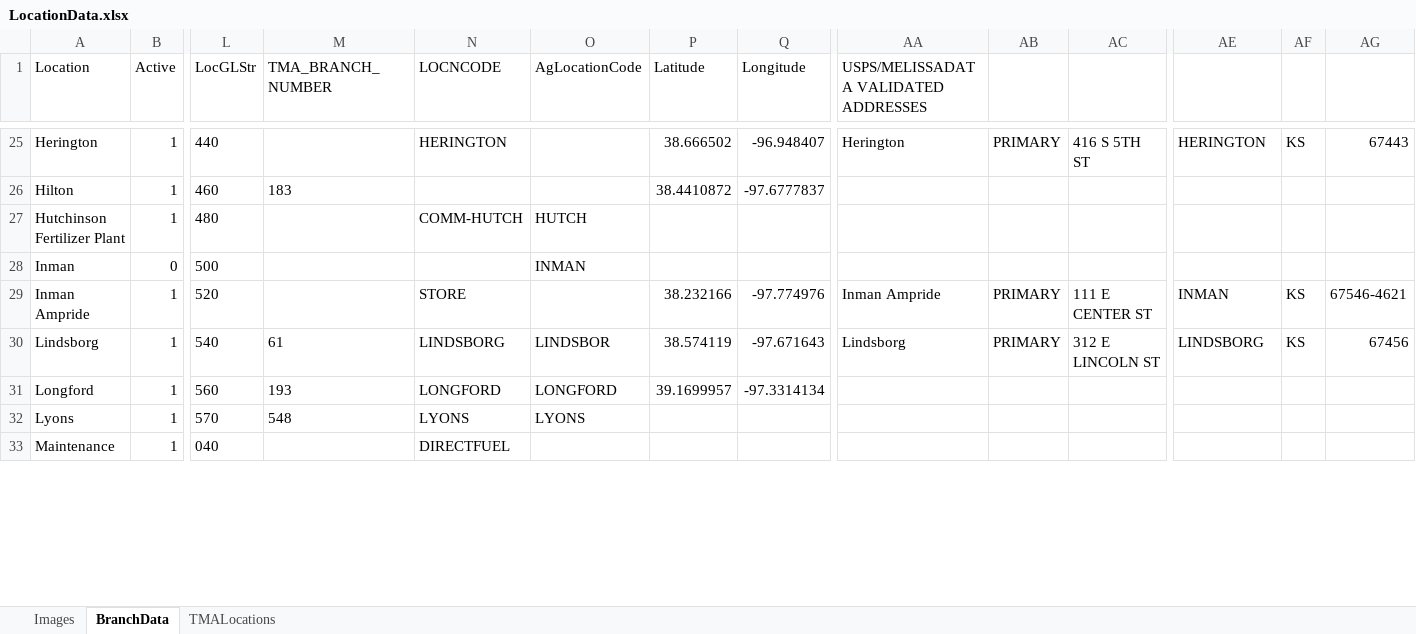
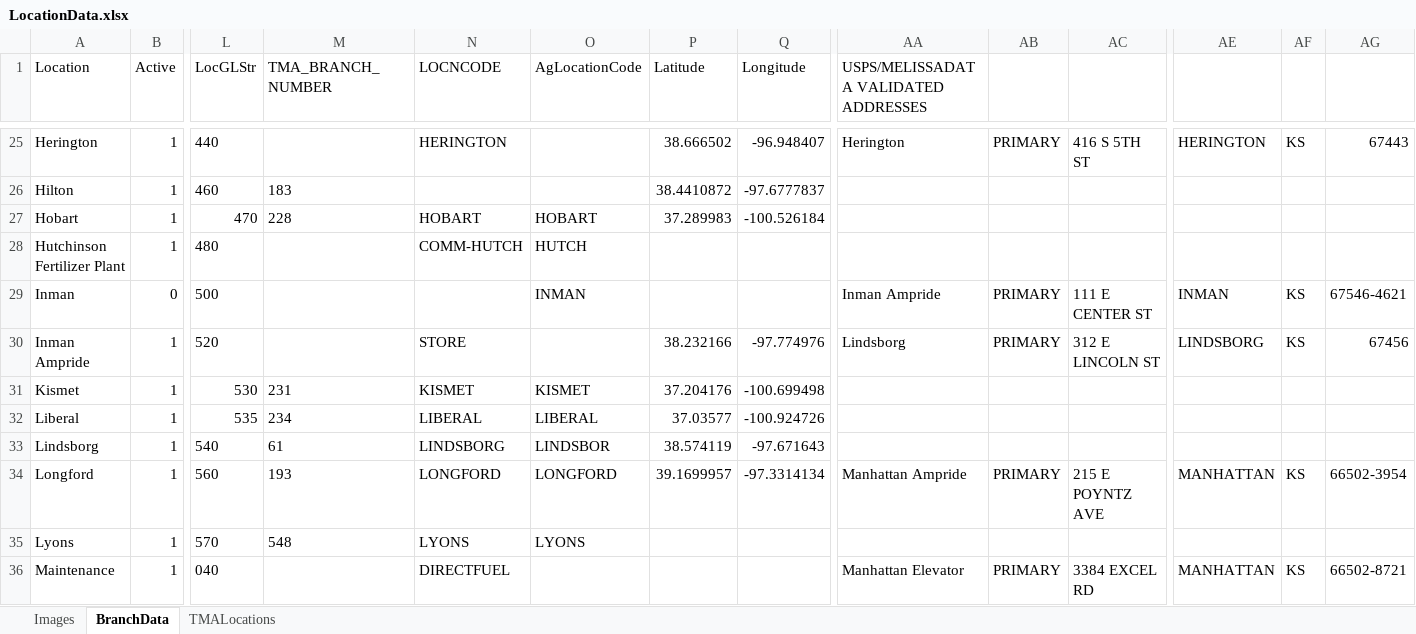
Before and after one commit to mandielyons/logi-dashboard, an Excel workbook: UploadedFiles/LocationData.xlsx, sheet BranchData, drawn as a sheet; only a part is shown, gaps mark what is left out; values as stored, in another font and other column widths than the file's, no borders; table styles not drawn; addresses are those after the commit; rows hold the shown columns only; the diff covers the shown part only; the diff names each change by its address in the sheet, - before the commit and + after, or states it on an @@ line.

```diff
--- a/UploadedFiles/LocationData.xlsx (sheet BranchData)
+++ b/UploadedFiles/LocationData.xlsx (sheet BranchData)
+row 27: Hobart | 1 | 470 | 228 | HOBART | HOBART | 37.289983 | -100.526184
-AA29: (empty)
+AA29: Inman Ampride
-AB29: (empty)
+AB29: PRIMARY
-AC29: (empty)
+AC29: 111 E CENTER ST
-AE29: (empty)
+AE29: INMAN
-AF29: (empty)
+AF29: KS
-AG29: (empty)
+AG29: 67546-4621
-AA30: Inman Ampride
+AA30: Lindsborg
-AC30: 111 E CENTER ST
+AC30: 312 E LINCOLN ST
-AE30: INMAN
+AE30: LINDSBORG
-AG30: 67546-4621
+AG30: 67456
+row 31: Kismet | 1 | 530 | 231 | KISMET | KISMET | 37.204176 | -100.699498
+row 32: Liberal | 1 | 535 | 234 | LIBERAL | LIBERAL | 37.03577 | -100.924726
-AA33: Lindsborg
+AA33: (empty)
-AB33: PRIMARY
+AB33: (empty)
-AC33: 312 E LINCOLN ST
+AC33: (empty)
-AE33: LINDSBORG
+AE33: (empty)
-AF33: KS
+AF33: (empty)
-AG33: 67456
+AG33: (empty)
-AA34: (empty)
+AA34: Manhattan Ampride
-AB34: (empty)
+AB34: PRIMARY
-AC34: (empty)
+AC34: 215 E POYNTZ AVE
-AE34: (empty)
+AE34: MANHATTAN
-AF34: (empty)
+AF34: KS
-AG34: (empty)
+AG34: 66502-3954
-AA36: (empty)
+AA36: Manhattan Elevator
-AB36: (empty)
+AB36: PRIMARY
-AC36: (empty)
+AC36: 3384 EXCEL RD
-AE36: (empty)
+AE36: MANHATTAN
-AF36: (empty)
+AF36: KS
-AG36: (empty)
+AG36: 66502-8721
```
Also changed, not shown: 2 added rows and 153 edited cells elsewhere in this sheet, sheet TMALocations, sheet Images, 33 other files.
